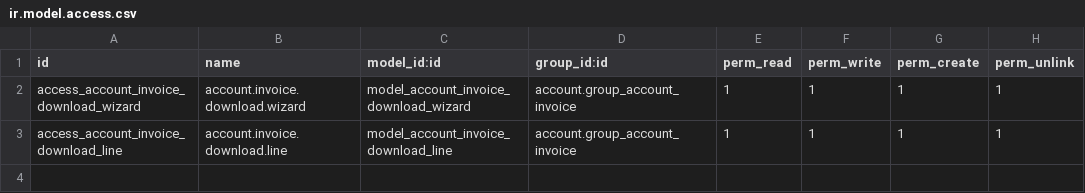
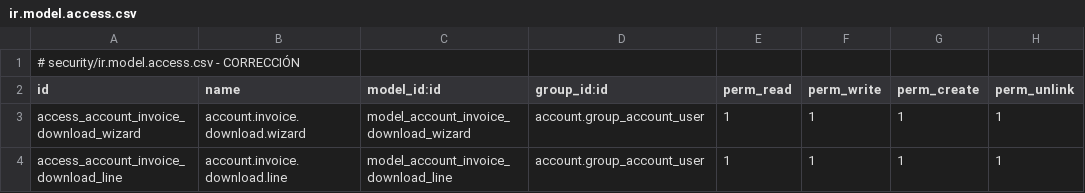
Before and after one commit to dev-eco/odoo-custom-addons, a CSV file: invoice_download_pdf/security/ir.model.access.csv, drawn as a sheet.

```diff
--- a/invoice_download_pdf/security/ir.model.access.csv
+++ b/invoice_download_pdf/security/ir.model.access.csv
@@ -1,3 +1,4 @@
+# security/ir.model.access.csv - CORRECCIÓN
 id,name,model_id:id,group_id:id,perm_read,perm_write,perm_create,perm_unlink
-access_account_invoice_download_wizard,account.invoice.download.wizard,model_account_invoice_download_wizard,account.group_account_invoice,1,1,1,1
-access_account_invoice_download_line,account.invoice.download.line,model_account_invoice_download_line,account.group_account_invoice,1,1,1,1
+access_account_invoice_download_wizard,account.invoice.download.wizard,model_account_invoice_download_wizard,account.group_account_user,1,1,1,1
+access_account_invoice_download_line,account.invoice.download.line,model_account_invoice_download_line,account.group_account_user,1,1,1,1
```
Also changed, not shown: 4 other files.
